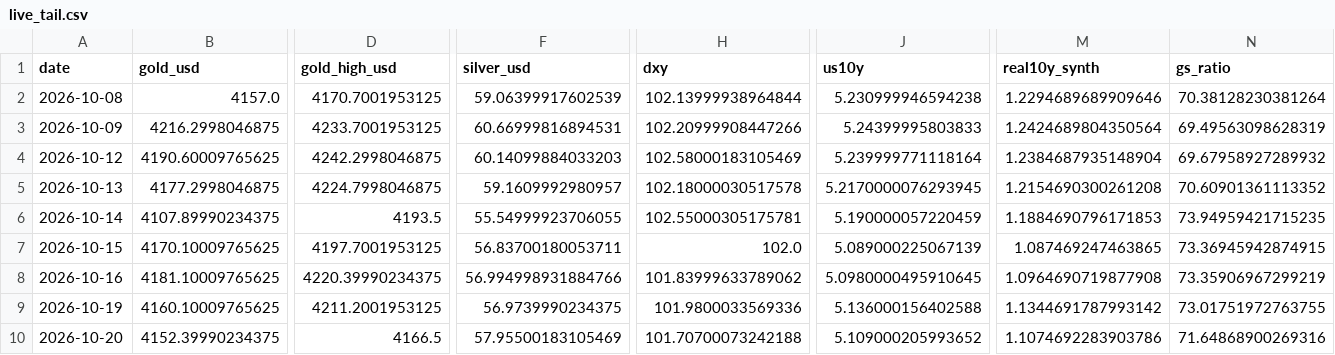
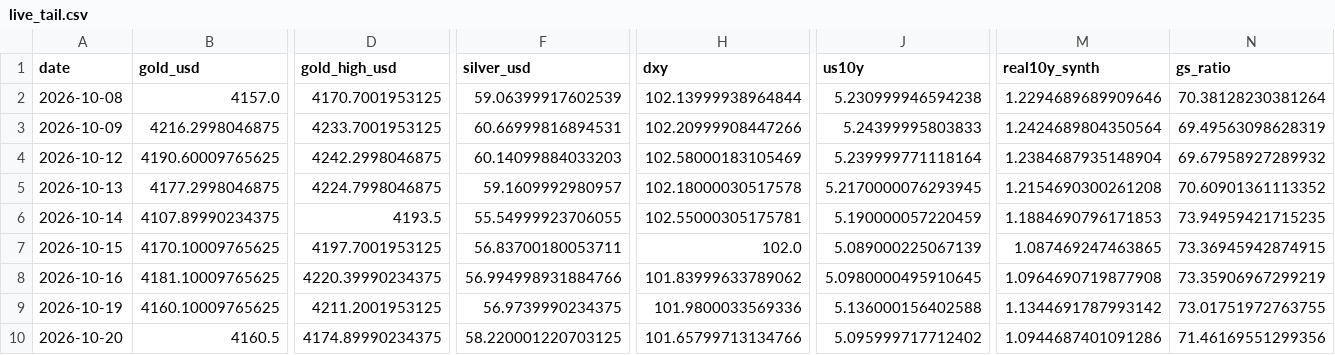
Before and after one commit to abhayv7272/ms-gold-algo, a CSV file: data/algo/live_tail.csv, drawn as a sheet; only a part is shown, gaps mark what is left out; the diff names each change by its address in the sheet, - before the commit and + after, or states it on an @@ line.

```diff
--- a/data/algo/live_tail.csv
+++ b/data/algo/live_tail.csv
-B10 (gold_usd): 4152.39990234375
+B10 (gold_usd): 4160.5
-D10 (gold_high_usd): 4166.5
+D10 (gold_high_usd): 4174.89990234375
-F10 (silver_usd): 57.95500183105469
+F10 (silver_usd): 58.220001220703125
-H10 (dxy): 101.70700073242188
+H10 (dxy): 101.65799713134766
-J10 (us10y): 5.109000205993652
+J10 (us10y): 5.095999717712402
-M10 (real10y_synth): 1.1074692283903786
+M10 (real10y_synth): 1.0944687401091286
-N10 (gs_ratio): 71.64868900269316
+N10 (gs_ratio): 71.46169551299356
```
Also changed, not shown: data/algo/health_log.csv, 3 other files.
